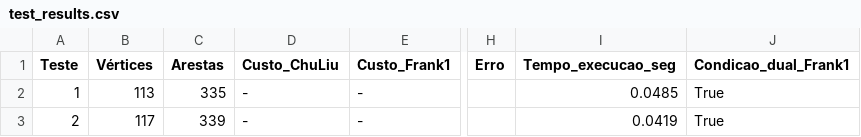
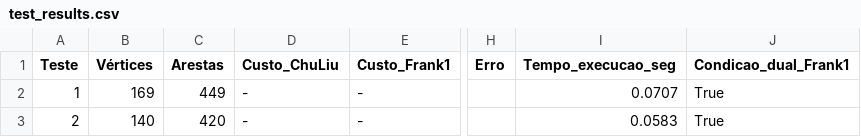
Before and after one commit to lorenypsum/graph-visualizer, a CSV file: test_results.csv, drawn as a sheet; only a part is shown, gaps mark what is left out; the diff names each change by its address in the sheet, - before the commit and + after, or states it on an @@ line.

```diff
--- a/test_results.csv
+++ b/test_results.csv
-B2 (Vértices): 113
+B2 (Vértices): 169
-C2 (Arestas): 335
+C2 (Arestas): 449
-I2 (Tempo_execucao_seg): 0.0485
+I2 (Tempo_execucao_seg): 0.0707
-B3 (Vértices): 117
+B3 (Vértices): 140
-C3 (Arestas): 339
+C3 (Arestas): 420
-I3 (Tempo_execucao_seg): 0.0419
+I3 (Tempo_execucao_seg): 0.0583
```
Also changed, not shown: 3 other files.
